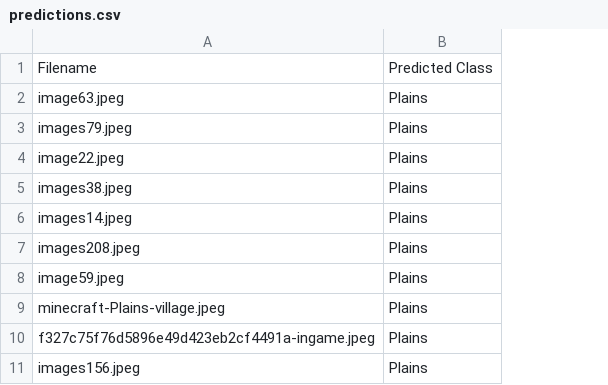
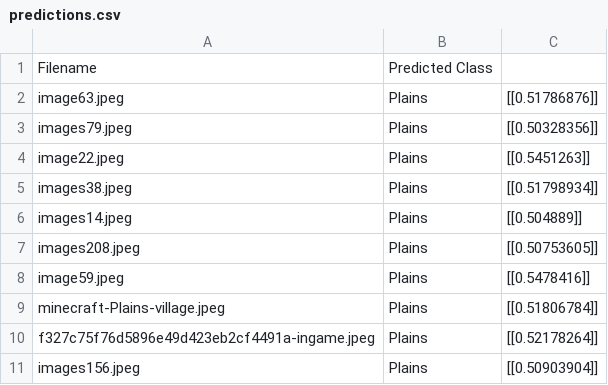
Before and after one commit to Ruben2163/AI-image-rec, a CSV file: predictions.csv, drawn as a sheet; only a part is shown; the diff names each change by its address in the sheet, - before the commit and + after, or states it on an @@ line.

```diff
--- a/predictions.csv
+++ b/predictions.csv
+column C, rows 2-11: [[0.51786876]] | [[0.50328356]] | [[0.5451263]] | [[0.51798934]] | [[0.504889]] | [[0.50753605]] | [[0.5478416]] | [[0.51806784]] | [[0.52178264]] | [[0.50903904]]
```
Also changed, not shown: 1 other file.
